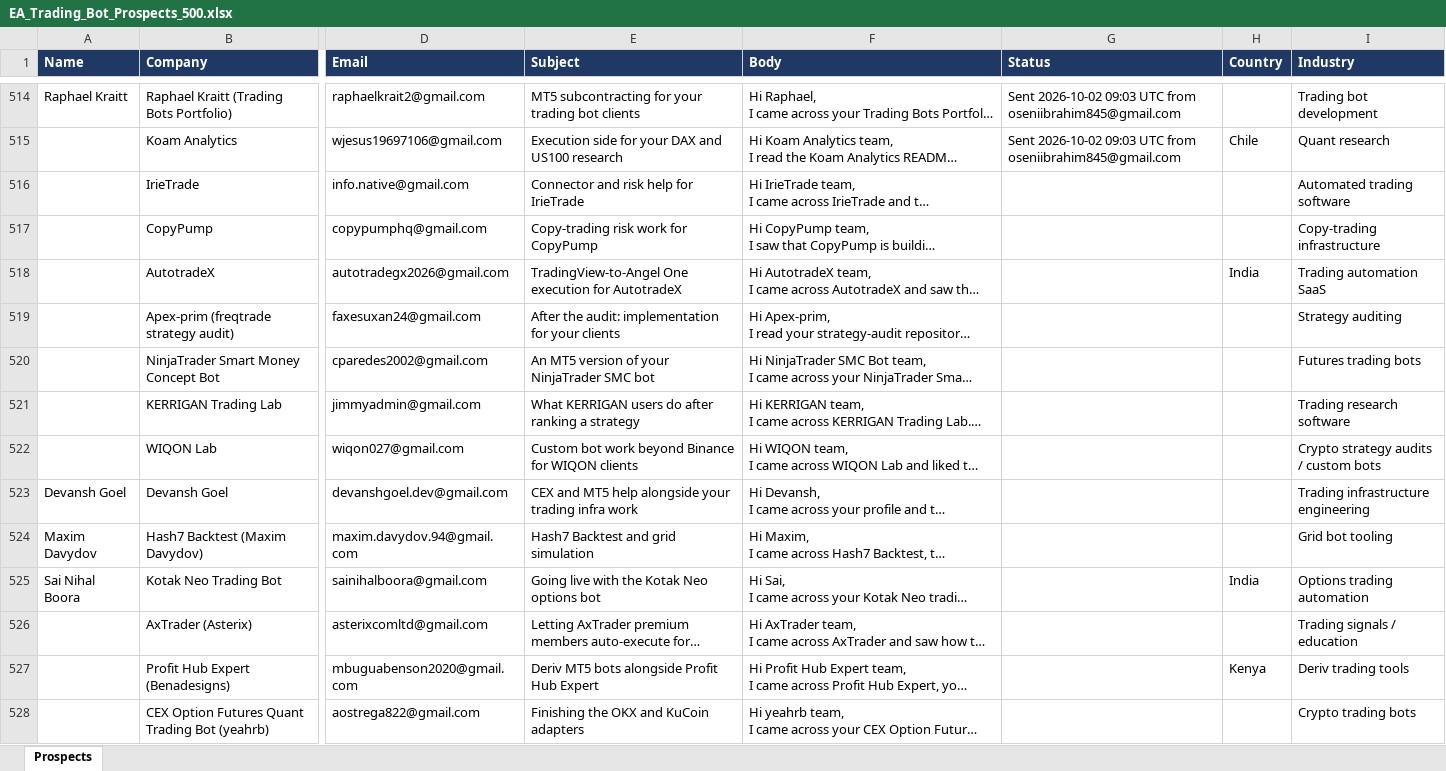
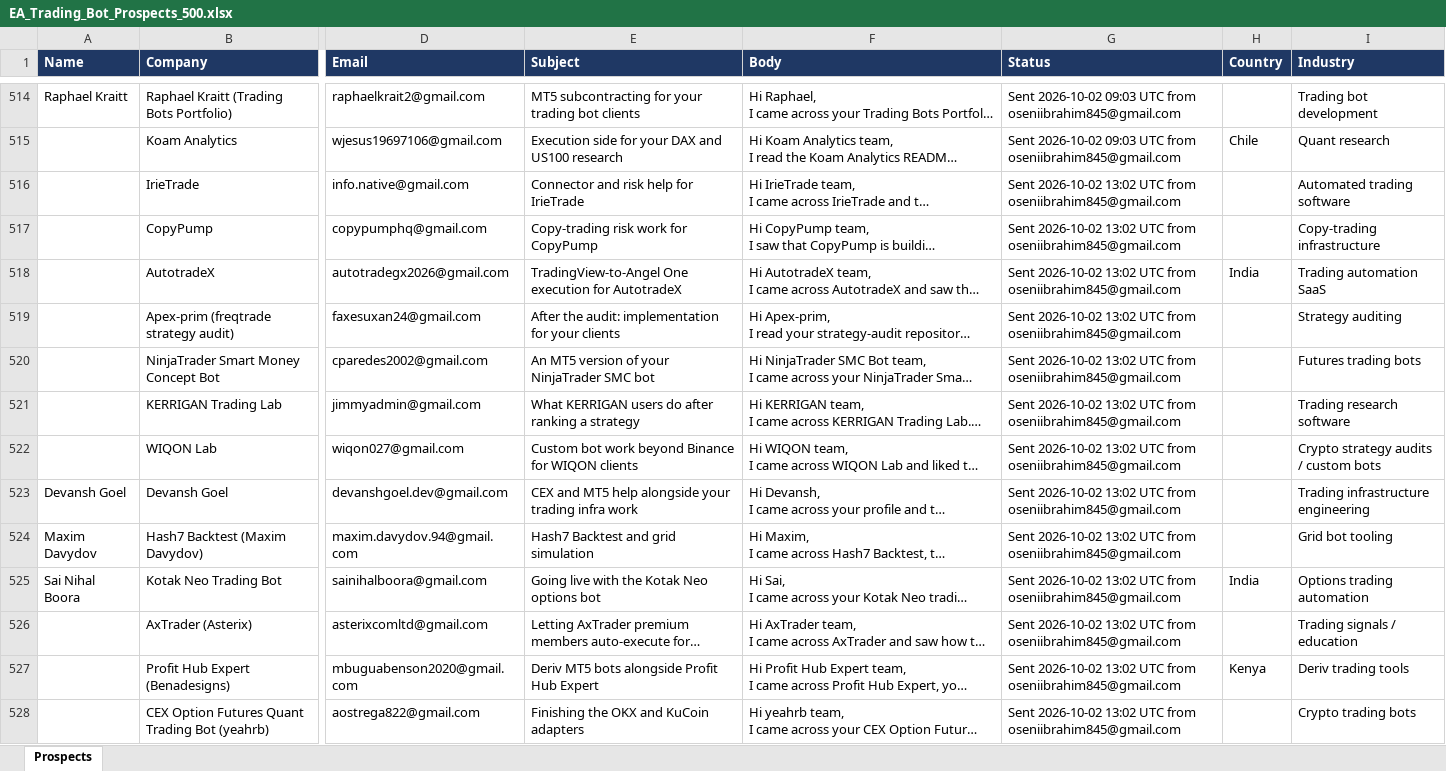
Before and after one commit to oseniibrahim845-hue/rappido, an Excel workbook: EA_Trading_Bot_Prospects_500.xlsx, sheet Prospects, drawn as a sheet; only a part is shown, gaps mark what is left out; long unchanged cells end in …; values as stored, in another font and other column widths than the file's, no borders; the diff covers the shown part only; the diff names each change by its address in the sheet, - before the commit and + after, or states it on an @@ line.

```diff
--- a/EA_Trading_Bot_Prospects_500.xlsx (sheet Prospects)
+++ b/EA_Trading_Bot_Prospects_500.xlsx (sheet Prospects)
-G516:G528 (Status): (empty)
+G516:G528 (Status): Sent 2026-10-02 13:02 UTC from oseniibrahim845@gmail.com
```
Also changed, not shown: 11 edited cells elsewhere in this sheet, 1 other file.
